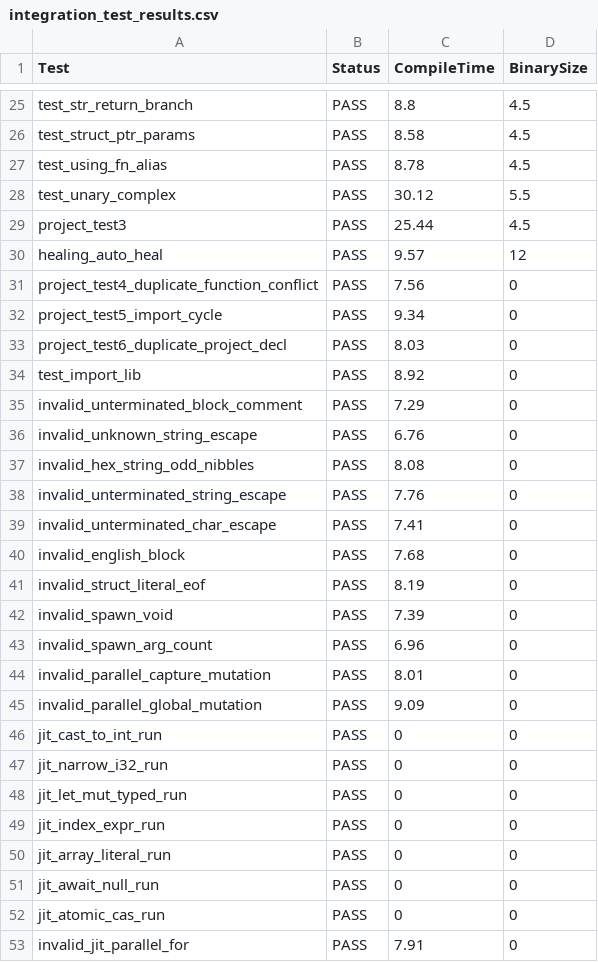
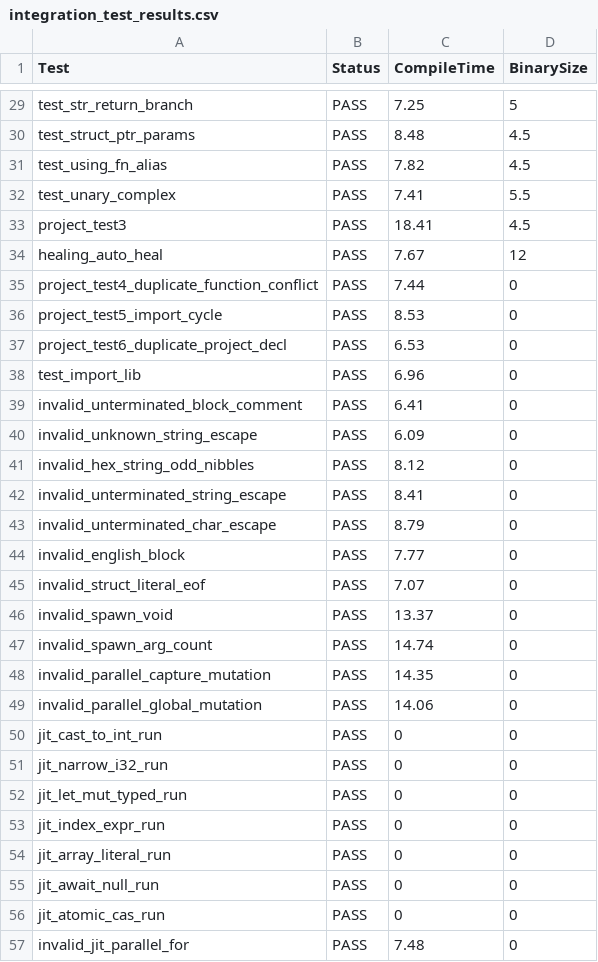
Before and after one commit to veriepicc/Opus, a CSV file: integration_test_results.csv, drawn as a sheet; only a part is shown, gaps mark what is left out; the diff covers the shown part only.

Commit message:
harden compiler, fix bugs, optimize a lot
theres still room to go, the optimization was just the easy stuff we still beat msvc by 1.5x on general tests lmao

```diff
--- a/integration_test_results.csv
+++ b/integration_test_results.csv
@@ -25,22 +29,22 @@
-"test_str_return_branch","PASS","8.8","4.5"
-"test_struct_ptr_params","PASS","8.58","4.5"
-"test_using_fn_alias","PASS","8.78","4.5"
-"test_unary_complex","PASS","30.12","5.5"
-"project_test3","PASS","25.44","4.5"
-"healing_auto_heal","PASS","9.57","12"
-"project_test4_duplicate_function_conflict","PASS","7.56","0"
-"project_test5_import_cycle","PASS","9.34","0"
-"project_test6_duplicate_project_decl","PASS","8.03","0"
-"test_import_lib","PASS","8.92","0"
-"invalid_unterminated_block_comment","PASS","7.29","0"
-"invalid_unknown_string_escape","PASS","6.76","0"
-"invalid_hex_string_odd_nibbles","PASS","8.08","0"
-"invalid_unterminated_string_escape","PASS","7.76","0"
-"invalid_unterminated_char_escape","PASS","7.41","0"
-"invalid_english_block","PASS","7.68","0"
-"invalid_struct_literal_eof","PASS","8.19","0"
-"invalid_spawn_void","PASS","7.39","0"
-"invalid_spawn_arg_count","PASS","6.96","0"
-"invalid_parallel_capture_mutation","PASS","8.01","0"
-"invalid_parallel_global_mutation","PASS","9.09","0"
+"test_str_return_branch","PASS","7.25","5"
+"test_struct_ptr_params","PASS","8.48","4.5"
+"test_using_fn_alias","PASS","7.82","4.5"
+"test_unary_complex","PASS","7.41","5.5"
+"project_test3","PASS","18.41","4.5"
+"healing_auto_heal","PASS","7.67","12"
+"project_test4_duplicate_function_conflict","PASS","7.44","0"
+"project_test5_import_cycle","PASS","8.53","0"
+"project_test6_duplicate_project_decl","PASS","6.53","0"
+"test_import_lib","PASS","6.96","0"
+"invalid_unterminated_block_comment","PASS","6.41","0"
+"invalid_unknown_string_escape","PASS","6.09","0"
+"invalid_hex_string_odd_nibbles","PASS","8.12","0"
+"invalid_unterminated_string_escape","PASS","8.41","0"
+"invalid_unterminated_char_escape","PASS","8.79","0"
+"invalid_english_block","PASS","7.77","0"
+"invalid_struct_literal_eof","PASS","7.07","0"
+"invalid_spawn_void","PASS","13.37","0"
+"invalid_spawn_arg_count","PASS","14.74","0"
+"invalid_parallel_capture_mutation","PASS","14.35","0"
+"invalid_parallel_global_mutation","PASS","14.06","0"
 "jit_cast_to_int_run","PASS","0","0"
@@ -52,2 +56,2 @@
 "jit_atomic_cas_run","PASS","0","0"
-"invalid_jit_parallel_for","PASS","7.91","0"
+"invalid_jit_parallel_for","PASS","7.48","0"
```
Also changed, not shown: 4 added rows and 27 edited cells elsewhere in this file, 8 other files.
